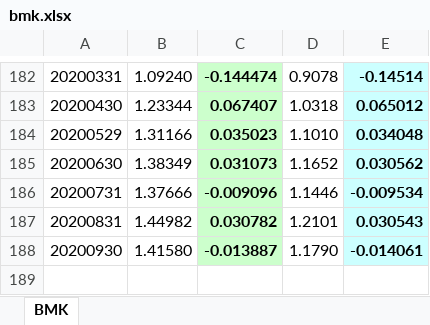
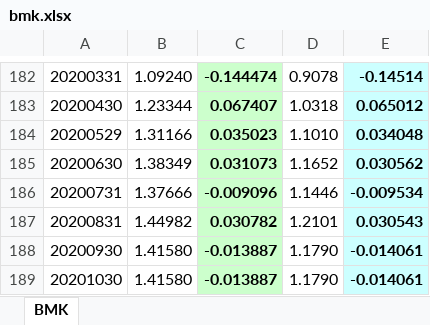
Before and after one commit to andreamartinelli1974/PrimoRepository, an Excel workbook: EFI/CODE/input/bmk.xlsx, sheet BMK, drawn as a sheet; only a part is shown, gaps mark what is left out; values as stored, in another font and other column widths than the file's, no borders; the diff names each change by its address in the sheet, - before the commit and + after, or states it on an @@ line.

```diff
--- a/EFI/CODE/input/bmk.xlsx (sheet BMK)
+++ b/EFI/CODE/input/bmk.xlsx (sheet BMK)
+row 189: 20201030 | 1.41580 | -0.013887 | 1.1790 | -0.014061
```
Also changed, not shown: EFI/CODE/output/FMP/AllStocksFactorRankingTable_Digital_20200930.xlsx, EFI/CODE/output/FMP/AllStocksStyle_20200930.xlsx, 16 other files.
